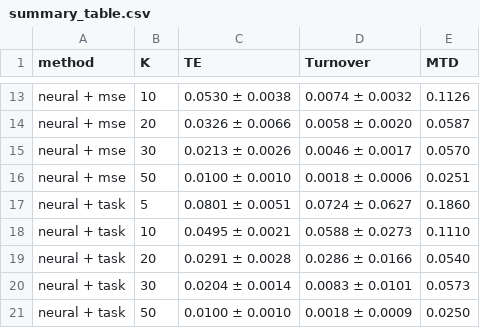
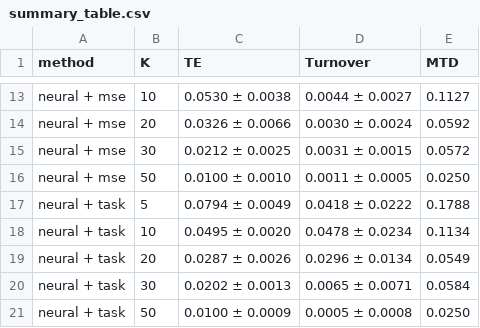
Before and after one commit to Justin0504/sparse-index-tracking, a CSV file: figures/summary_table.csv, drawn as a sheet; only a part is shown, gaps mark what is left out; the diff covers the shown part only; the diff names each change by its address in the sheet, - before the commit and + after, or states it on an @@ line.

```diff
--- a/figures/summary_table.csv
+++ b/figures/summary_table.csv
-D13 (Turnover): 0.0074 ± 0.0032
+D13 (Turnover): 0.0044 ± 0.0027
-E13 (MTD): 0.1126
+E13 (MTD): 0.1127
-D14 (Turnover): 0.0058 ± 0.0020
+D14 (Turnover): 0.0030 ± 0.0024
-E14 (MTD): 0.0587
+E14 (MTD): 0.0592
-C15 (TE): 0.0213 ± 0.0026
+C15 (TE): 0.0212 ± 0.0025
-D15 (Turnover): 0.0046 ± 0.0017
+D15 (Turnover): 0.0031 ± 0.0015
-E15 (MTD): 0.0570
+E15 (MTD): 0.0572
-D16 (Turnover): 0.0018 ± 0.0006
+D16 (Turnover): 0.0011 ± 0.0005
-E16 (MTD): 0.0251
+E16 (MTD): 0.0250
-C17 (TE): 0.0801 ± 0.0051
+C17 (TE): 0.0794 ± 0.0049
-D17 (Turnover): 0.0724 ± 0.0627
+D17 (Turnover): 0.0418 ± 0.0222
-E17 (MTD): 0.1860
+E17 (MTD): 0.1788
-C18 (TE): 0.0495 ± 0.0021
+C18 (TE): 0.0495 ± 0.0020
-D18 (Turnover): 0.0588 ± 0.0273
+D18 (Turnover): 0.0478 ± 0.0234
-E18 (MTD): 0.1110
+E18 (MTD): 0.1134
-C19 (TE): 0.0291 ± 0.0028
+C19 (TE): 0.0287 ± 0.0026
-D19 (Turnover): 0.0286 ± 0.0166
+D19 (Turnover): 0.0296 ± 0.0134
-E19 (MTD): 0.0540
+E19 (MTD): 0.0549
-C20 (TE): 0.0204 ± 0.0014
+C20 (TE): 0.0202 ± 0.0013
-D20 (Turnover): 0.0083 ± 0.0101
+D20 (Turnover): 0.0065 ± 0.0071
-E20 (MTD): 0.0573
+E20 (MTD): 0.0584
-C21 (TE): 0.0100 ± 0.0010
+C21 (TE): 0.0100 ± 0.0009
-D21 (Turnover): 0.0018 ± 0.0009
+D21 (Turnover): 0.0005 ± 0.0008
```
Also changed, not shown: 32 edited cells elsewhere in this file, 12 other files.
